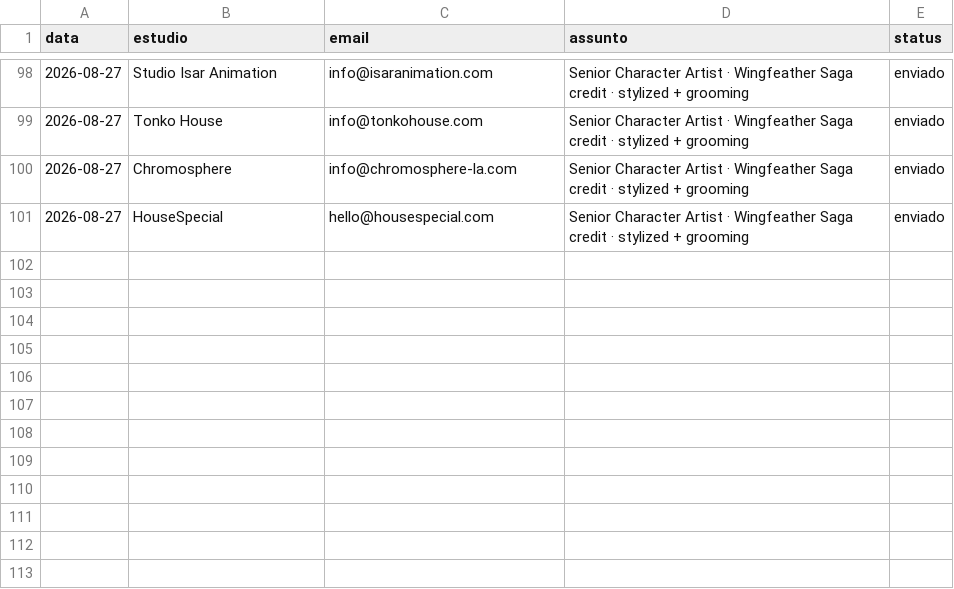
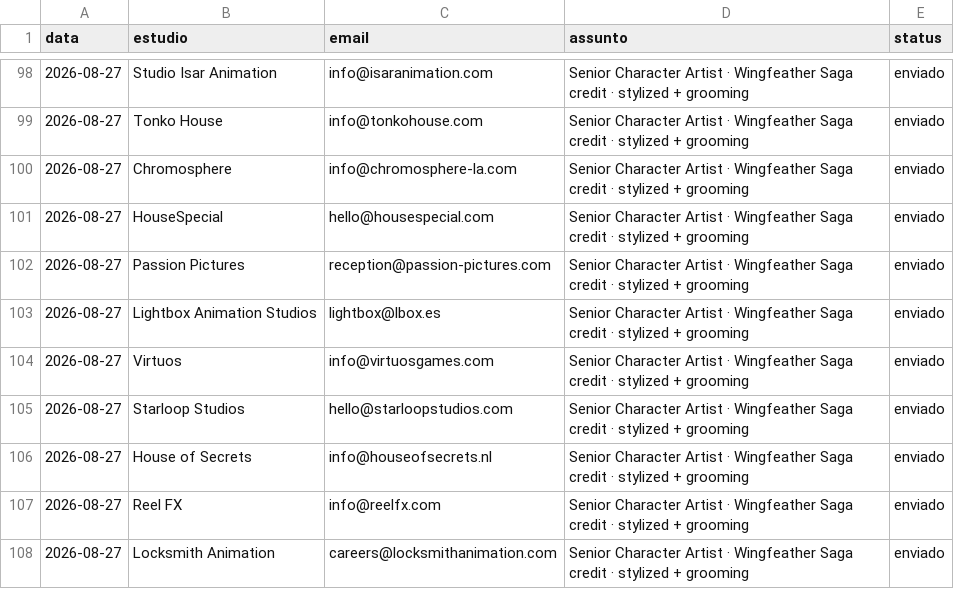
Before and after one commit to vinicavalcntiart/workbenchMA, a CSV file: enviados.csv, drawn as a sheet; only a part is shown, gaps mark what is left out.

```diff
--- a/enviados.csv
+++ b/enviados.csv
@@ -101 +101,8 @@ data,estudio,email,assunto,status
 2026-08-27,HouseSpecial,hello@housespecial.com,Senior Character Artist · Wingfeather Saga credit · stylized + grooming,enviado
+2026-08-27,Passion Pictures,reception@passion-pictures.com,Senior Character Artist · Wingfeather Saga credit · stylized + grooming,enviado
+2026-08-27,Lightbox Animation Studios,lightbox@lbox.es,Senior Character Artist · Wingfeather Saga credit · stylized + grooming,enviado
+2026-08-27,Virtuos,info@virtuosgames.com,Senior Character Artist · Wingfeather Saga credit · stylized + grooming,enviado
+2026-08-27,Starloop Studios,hello@starloopstudios.com,Senior Character Artist · Wingfeather Saga credit · stylized + grooming,enviado
+2026-08-27,House of Secrets,info@houseofsecrets.nl,Senior Character Artist · Wingfeather Saga credit · stylized + grooming,enviado
+2026-08-27,Reel FX,info@reelfx.com,Senior Character Artist · Wingfeather Saga credit · stylized + grooming,enviado
+2026-08-27,Locksmith Animation,careers@locksmithanimation.com,Senior Character Artist · Wingfeather Saga credit · stylized + grooming,enviado
```
Also changed, not shown: 1 other file.
